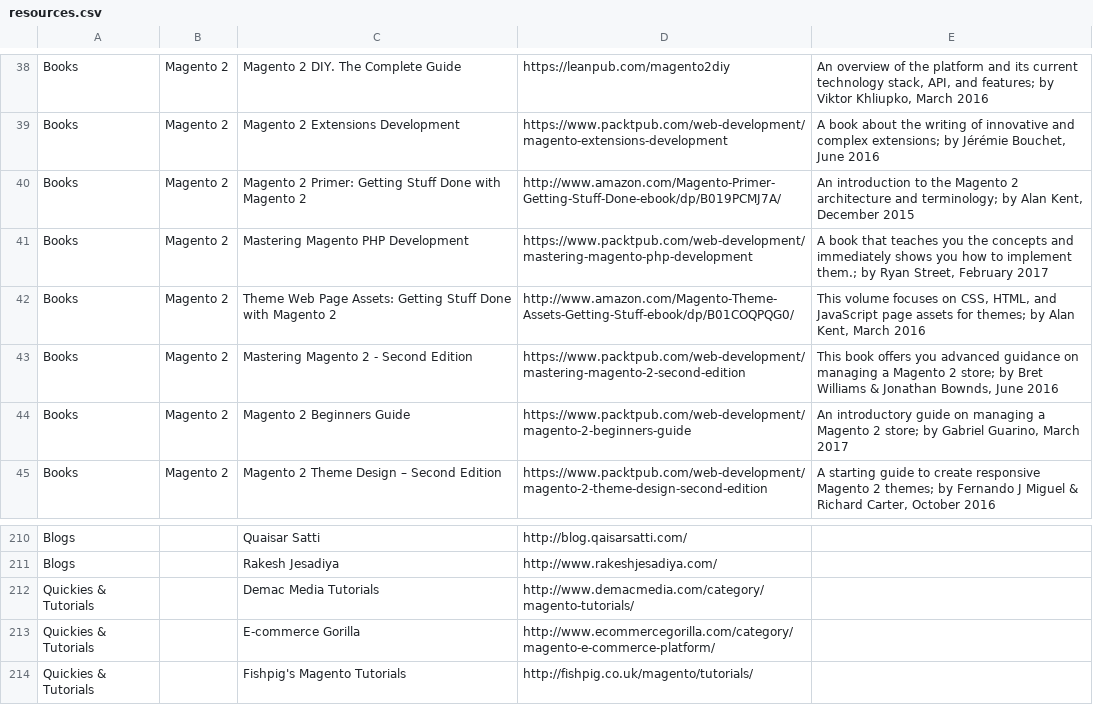
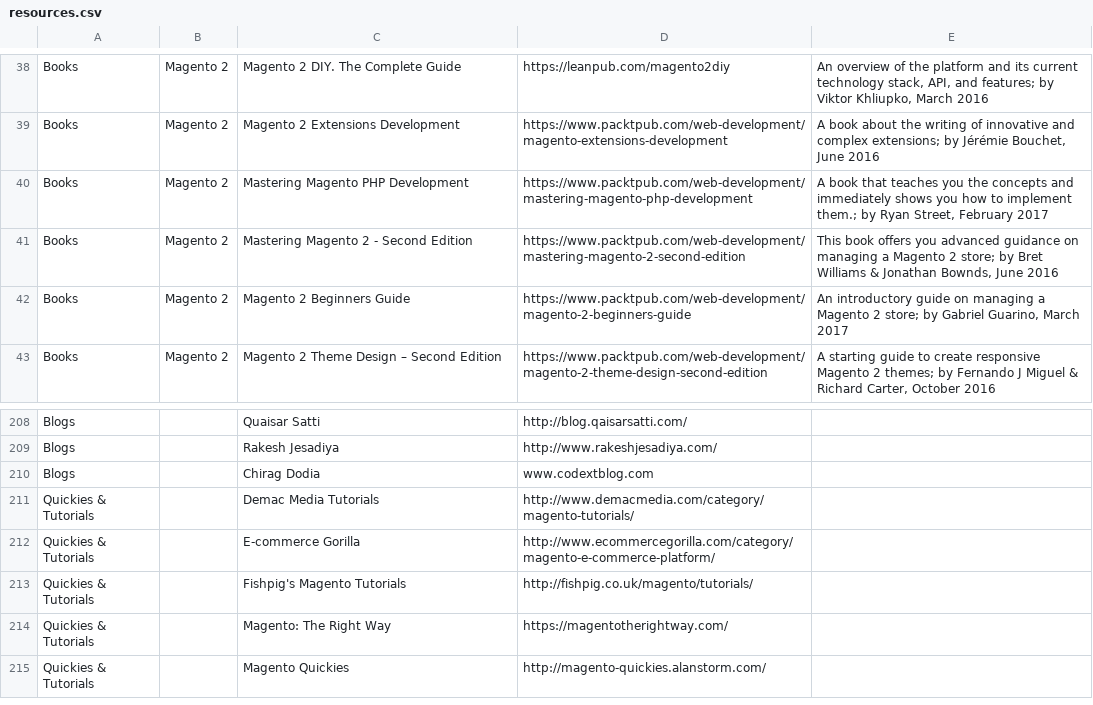
Before and after one commit to aleron75/mageres, a CSV file: resources.csv, drawn as a sheet; only a part is shown, gaps mark what is left out; the shorter side is filled out with more unchanged rows.

Commit message:
Remove broken references and add chirag dodia's blog

```diff
--- a/resources.csv
+++ b/resources.csv
@@ -39,5 +39,3 @@ Books,Magento 2,Magento 2 DIY. The Complete Guide,https://leanpub.com/magento2di
 Books,Magento 2,Magento 2 Extensions Development,https://www.packtpub.com/web-development/magento-extensions-development,"A book about the writing of innovative and complex extensions; by Jérémie Bouchet, June 2016"
-Books,Magento 2,Magento 2 Primer: Getting Stuff Done with Magento 2,http://www.amazon.com/Magento-Primer-Getting-Stuff-Done-ebook/dp/B019PCMJ7A/,"An introduction to the Magento 2 architecture and terminology; by Alan Kent, December 2015"
 Books,Magento 2,Mastering Magento PHP Development,https://www.packtpub.com/web-development/mastering-magento-php-development,"A book that teaches you the concepts and immediately shows you how to implement them.; by Ryan Street, February 2017"
-Books,Magento 2,Theme Web Page Assets: Getting Stuff Done with Magento 2,http://www.amazon.com/Magento-Theme-Assets-Getting-Stuff-ebook/dp/B01COQPQG0/,"This volume focuses on CSS, HTML, and JavaScript page assets for themes; by Alan Kent, March 2016"
 Books,Magento 2,Mastering Magento 2 - Second Edition,https://www.packtpub.com/web-development/mastering-magento-2-second-edition,"This book offers you advanced guidance on managing a Magento 2 store; by Bret Williams & Jonathan Bownds, June 2016"
@@ -211,2 +209,3 @@ Blogs,,Quaisar Satti,http://blog.qaisarsatti.com/,
 Blogs,,Rakesh Jesadiya,http://www.rakeshjesadiya.com/,
+Blogs,,Chirag Dodia,www.codextblog.com ,
 Quickies & Tutorials,,Demac Media Tutorials,http://www.demacmedia.com/category/magento-tutorials/,
```
Also changed, not shown: 1 other file.
